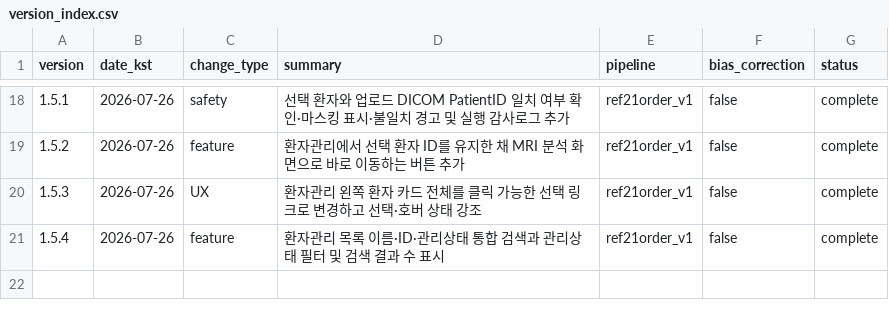
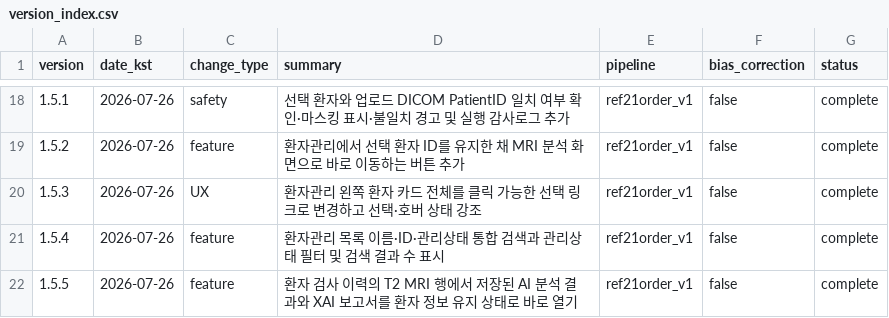
Before and after one commit to yjson0509maymay/PACScan, a CSV file: results/version_index.csv, drawn as a sheet; only a part is shown, gaps mark what is left out.

```diff
--- a/results/version_index.csv
+++ b/results/version_index.csv
@@ -21 +21,2 @@ version,date_kst,change_type,summary,pipeline,bias_correction,status
 1.5.4,2026-07-26,feature,"환자관리 목록 이름·ID·관리상태 통합 검색과 관리상태 필터 및 검색 결과 수 표시",ref21order_v1,false,complete
+1.5.5,2026-07-26,feature,"환자 검사 이력의 T2 MRI 행에서 저장된 AI 분석 결과와 XAI 보고서를 환자 정보 유지 상태로 바로 열기",ref21order_v1,false,complete
```
Also changed, not shown: 3 other files.
